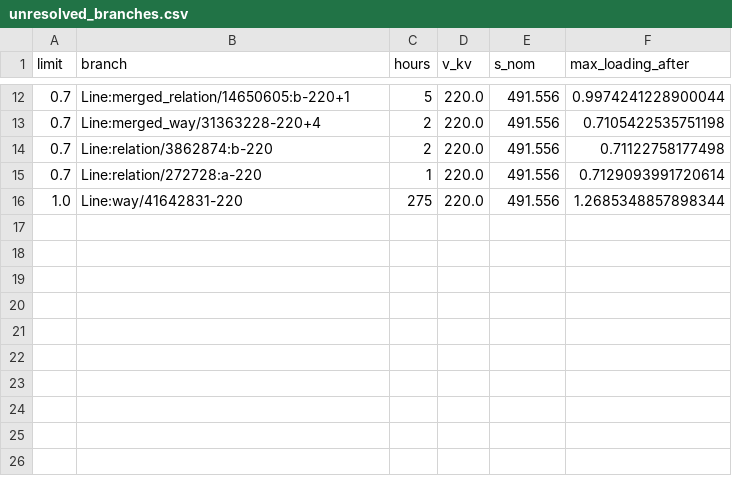
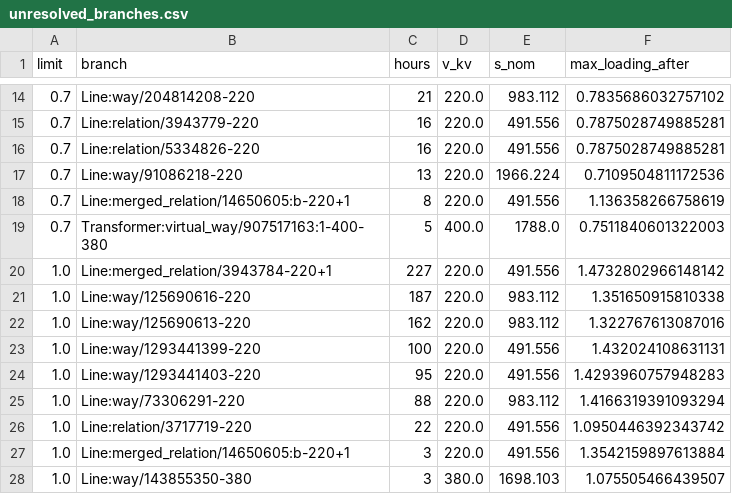
Before and after one commit to Julster35/NetzFix, a CSV file: results/validation_2024/unresolved_branches.csv, drawn as a sheet; only a part is shown, gaps mark what is left out; the diff covers the shown part only.

```diff
--- a/results/validation_2024/unresolved_branches.csv
+++ b/results/validation_2024/unresolved_branches.csv
@@ -12,5 +14,15 @@ limit,branch,hours,v_kv,s_nom,max_loading_after
-0.7,Line:merged_relation/14650605:b-220+1,5,220.0,491.556,0.9974241228900044
-0.7,Line:merged_way/31363228-220+4,2,220.0,491.556,0.7105422535751198
-0.7,Line:relation/3862874:b-220,2,220.0,491.556,0.71122758177498
-0.7,Line:relation/272728:a-220,1,220.0,491.556,0.7129093991720614
-1.0,Line:way/41642831-220,275,220.0,491.556,1.2685348857898344
+0.7,Line:way/204814208-220,21,220.0,983.112,0.7835686032757102
+0.7,Line:relation/3943779-220,16,220.0,491.556,0.7875028749885281
+0.7,Line:relation/5334826-220,16,220.0,491.556,0.7875028749885281
+0.7,Line:way/91086218-220,13,220.0,1966.224,0.7109504811172536
+0.7,Line:merged_relation/14650605:b-220+1,8,220.0,491.556,1.136358266758619
+0.7,Transformer:virtual_way/907517163:1-400-380,5,400.0,1788.0,0.7511840601322003
+1.0,Line:merged_relation/3943784-220+1,227,220.0,491.556,1.4732802966148142
+1.0,Line:way/125690616-220,187,220.0,983.112,1.351650915810338
+1.0,Line:way/125690613-220,162,220.0,983.112,1.322767613087016
+1.0,Line:way/1293441399-220,100,220.0,491.556,1.432024108631131
+1.0,Line:way/1293441403-220,95,220.0,491.556,1.4293960757948283
+1.0,Line:way/73306291-220,88,220.0,983.112,1.4166319391093294
+1.0,Line:relation/3717719-220,22,220.0,491.556,1.0950446392343742
+1.0,Line:merged_relation/14650605:b-220+1,3,220.0,491.556,1.3542159897613884
+1.0,Line:way/143855350-380,3,380.0,1698.103,1.075505466439507
```
Also changed, not shown: 3 added rows, 1 removed row and 28 edited cells elsewhere in this file, results/validation_2024/redispatch_by_month.csv, 10 other files.
